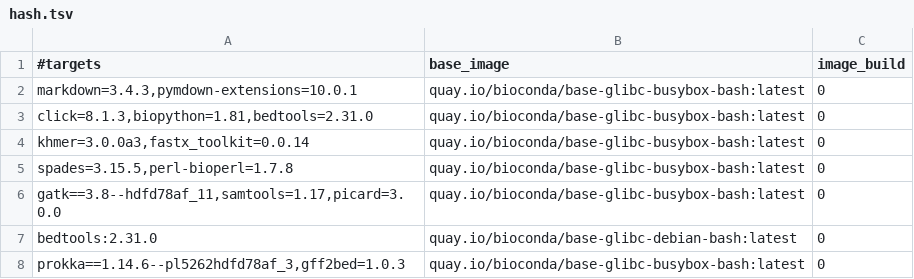
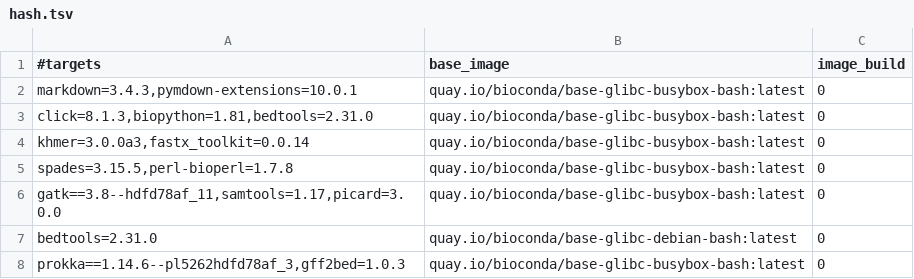
Before and after one commit to gongyh/scgs-mpc, a TSV file: combinations/hash.tsv, drawn as a sheet.

Commit message:
fix

```diff
--- a/combinations/hash.tsv
+++ b/combinations/hash.tsv
@@ -6,3 +6,3 @@ spades=3.15.5,perl-bioperl=1.7.8	quay.io/bioconda/base-glibc-busybox-bash:latest
 gatk==3.8--hdfd78af_11,samtools=1.17,picard=3.0.0	quay.io/bioconda/base-glibc-busybox-bash:latest	0
-bedtools:2.31.0	quay.io/bioconda/base-glibc-debian-bash:latest	0
+bedtools=2.31.0	quay.io/bioconda/base-glibc-debian-bash:latest	0
 prokka==1.14.6--pl5262hdfd78af_3,gff2bed=1.0.3	quay.io/bioconda/base-glibc-busybox-bash:latest	0
```
